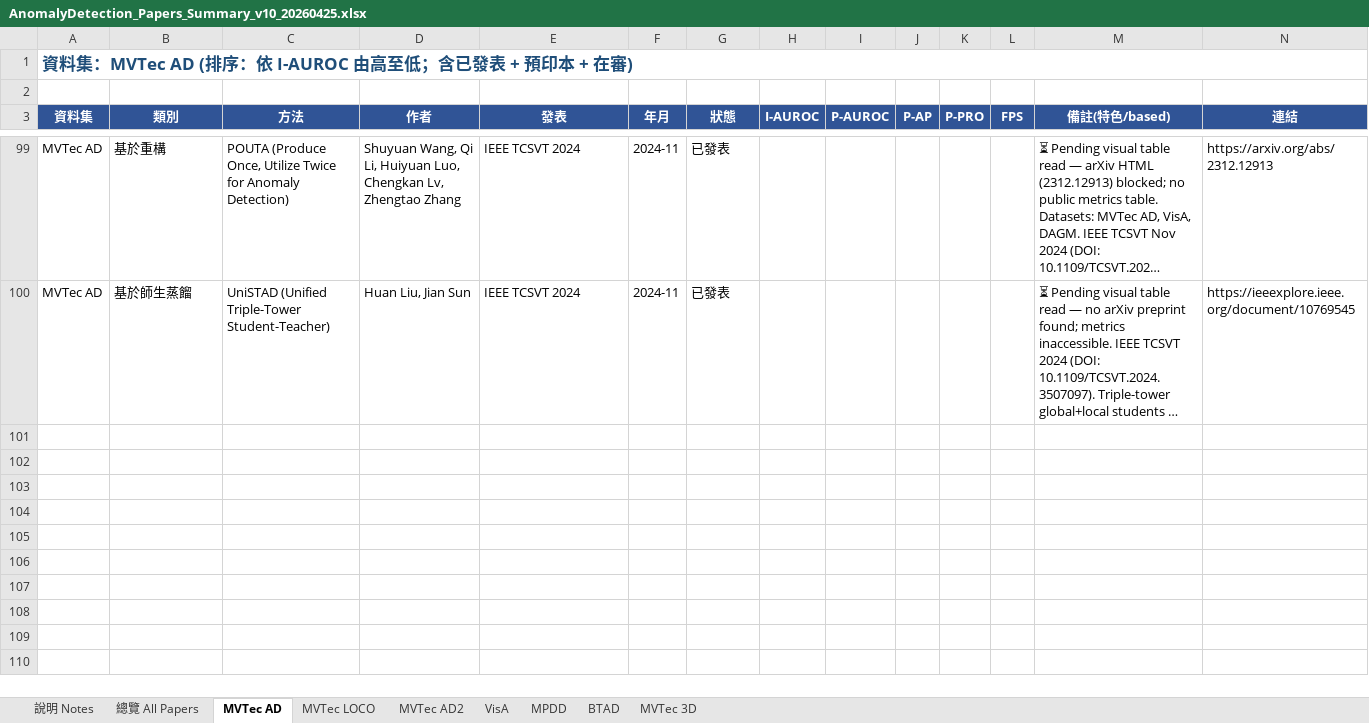
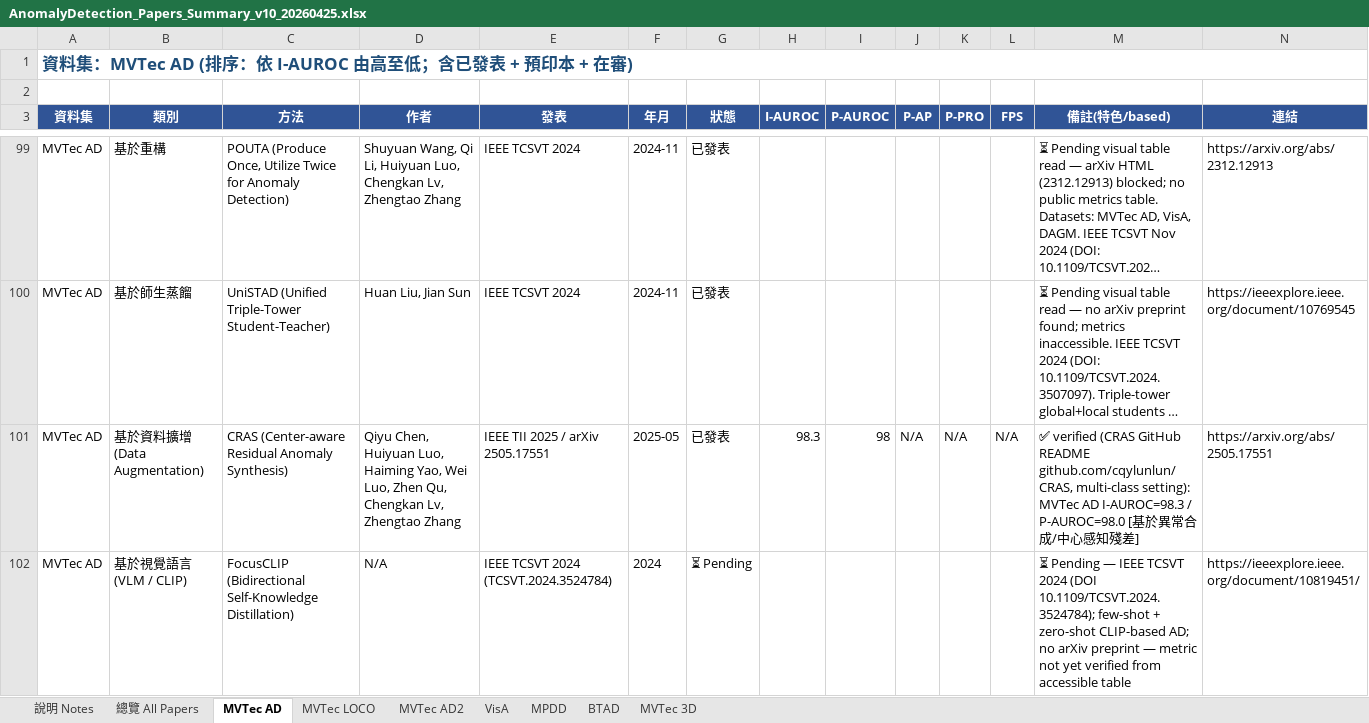
Before and after one commit to 112378074/NTUT-IVI-Lab--SOTA-Literature-Viewer, an Excel workbook: AnomalyDetection_Papers_Summary_v10_20260425.xlsx, sheet MVTec AD, drawn as a sheet; only a part is shown, gaps mark what is left out; long unchanged cells end in …; values as stored, in another font and other column widths than the file's, no borders; rows hold the shown columns only; the diff covers the shown part only; the diff names each change by its address in the sheet, - before the commit and + after, or states it on an @@ line.

```diff
--- a/AnomalyDetection_Papers_Summary_v10_20260425.xlsx (sheet MVTec AD)
+++ b/AnomalyDetection_Papers_Summary_v10_20260425.xlsx (sheet MVTec AD)
+row 101: MVTec AD | 基於資料擴增 (Data Augmentation) | CRAS (Center-aware Residual Anomaly Synthesis) | Qiyu Chen, Huiyuan Luo, Haiming Yao, Wei Luo, Zhen Qu, Chengkan Lv, Zhengtao Zhang | IEEE TII 2025 / arXiv 2505.17551 | 2025-05 | 已發表 | 98.3 | 98 | N/A | N/A | N/A | ✅ verified (CRAS GitHub README github.com/cqylunlun/CRAS, multi-class setting): MVTec AD I-AUROC=98.3 / P-AUROC=98.0 [基於異常合成/中心感知殘差] | https://arxiv.org/abs/2505.17551
+row 102: MVTec AD | 基於視覺語言 (VLM / CLIP) | FocusCLIP (Bidirectional Self-Knowledge Distillation) | N/A | IEEE TCSVT 2024 (TCSVT.2024.3524784) | 2024 | ⏳ Pending |  |  |  |  |  | ⏳ Pending — IEEE TCSVT 2024 (DOI 10.1109/TCSVT.2024.3524784); few-shot + zero-shot CLIP-based AD; no arXiv preprint — metric not yet verified from accessible table | https://ieeexplore.ieee.org/document/10819451/
```
Also changed, not shown: 1 added row elsewhere in this sheet, sheet 總覽 All Papers, sheet VisA, sheet MPDD, sheet MVTec 3D, 2 other files.
